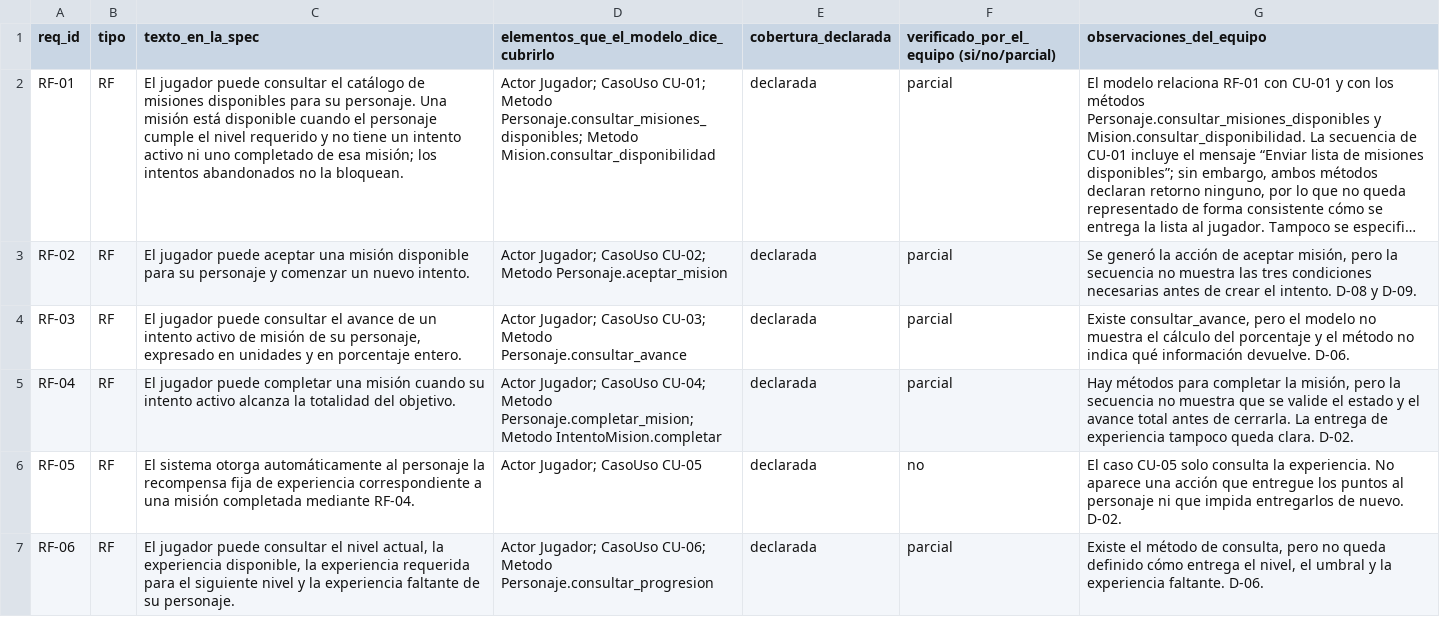
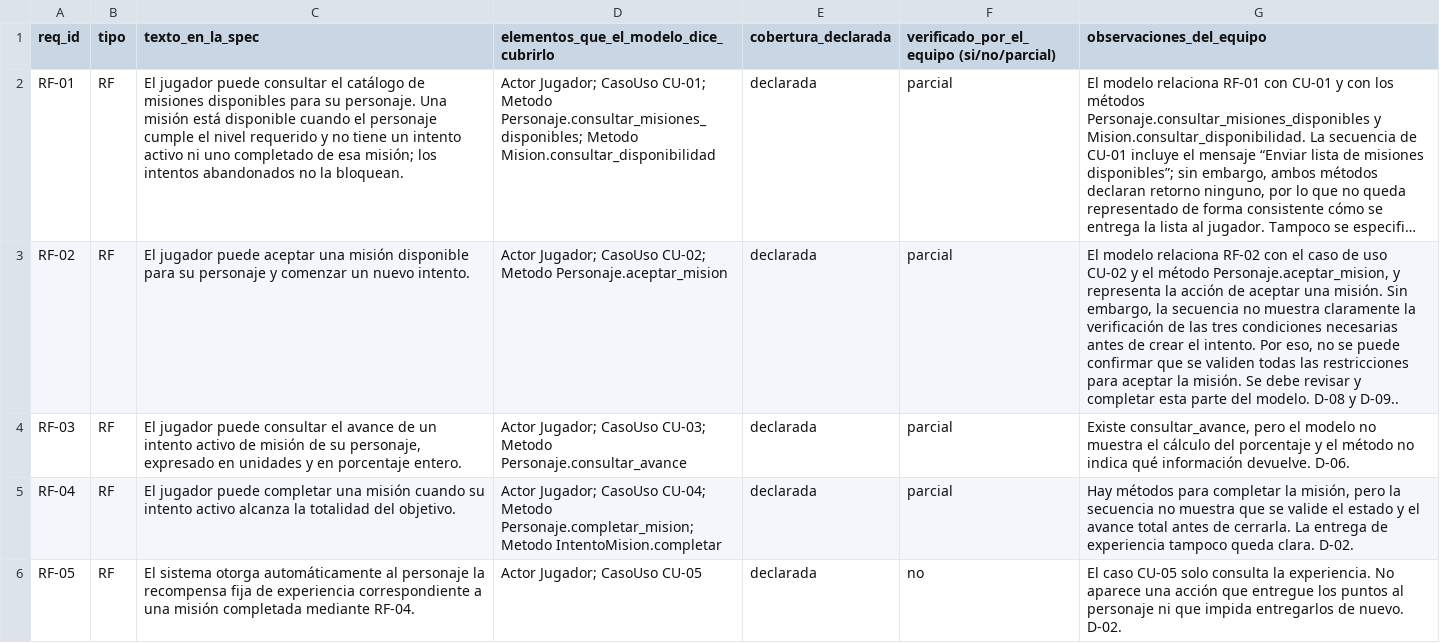
Before and after one commit to stephannynayleth01-coder/analisis-final-g4, a CSV file: salida/trazabilidad_generada.csv, drawn as a sheet; only a part is shown; the shorter side is filled out with more unchanged rows; long unchanged cells end in …; the diff names each change by its address in the sheet, - before the commit and + after, or states it on an @@ line.

Commit message:
Update trazabilidad_generada.csv with new requirements

```diff
--- a/salida/trazabilidad_generada.csv
+++ b/salida/trazabilidad_generada.csv
-G3 (observaciones_del_equipo): Se generó la acción de aceptar misión, pero la secuencia no muestra las tres condiciones necesarias antes de crear el intento. D-08 y D-09.
+G3 (observaciones_del_equipo): El modelo relaciona RF-02 con el caso de uso CU-02 y el método Personaje.aceptar_mision, y representa la acción de aceptar una misión. Sin embargo, la secuencia no muestra claramente la verificación de las tres condiciones necesarias antes de crear el intento. Por eso, no se puede confirmar que se validen todas las restricciones para aceptar la misión. Se debe revisar y completar esta parte del modelo. D-08 y D-09..
```
